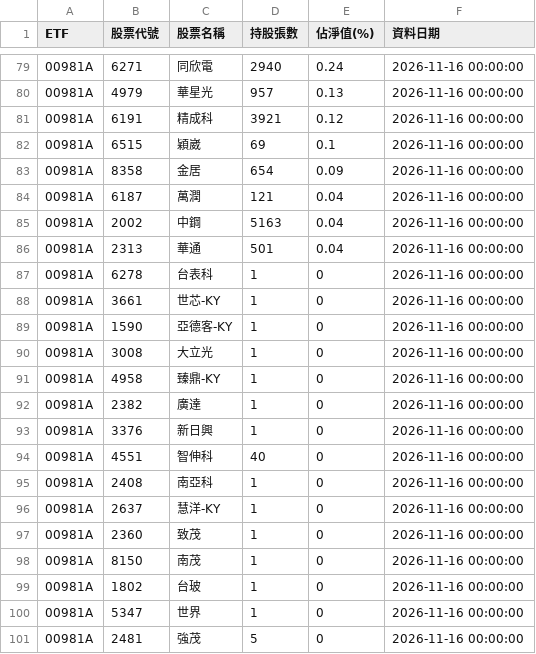
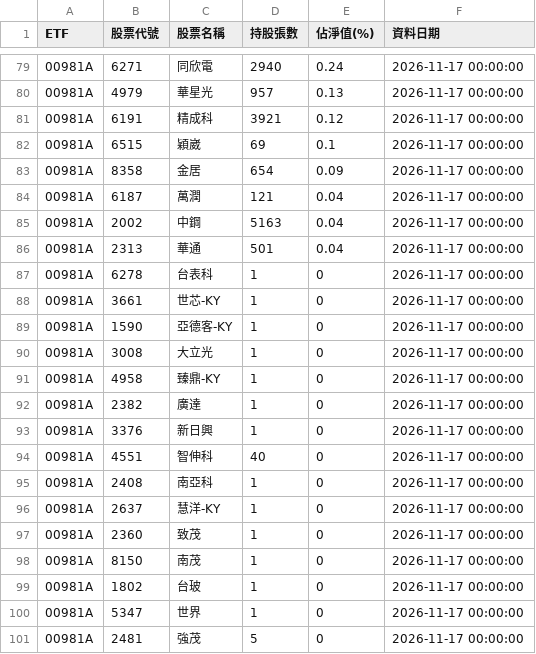
Before and after one commit to ntuacurry/stock-data, a CSV file: 主動式ETF持股_最新.csv, drawn as a sheet; only a part is shown, gaps mark what is left out; the diff covers the shown part only.

```diff
--- a/主動式ETF持股_最新.csv
+++ b/主動式ETF持股_最新.csv
@@ -79,23 +79,23 @@ ETF,股票代號,股票名稱,持股張數,佔淨值(%),資料日期
-00981A,6271,同欣電,2940,0.24,2026-11-16 00:00:00
-00981A,4979,華星光,957,0.13,2026-11-16 00:00:00
-00981A,6191,精成科,3921,0.12,2026-11-16 00:00:00
-00981A,6515,穎崴,69,0.1,2026-11-16 00:00:00
-00981A,8358,金居,654,0.09,2026-11-16 00:00:00
-00981A,6187,萬潤,121,0.04,2026-11-16 00:00:00
-00981A,2002,中鋼,5163,0.04,2026-11-16 00:00:00
-00981A,2313,華通,501,0.04,2026-11-16 00:00:00
-00981A,6278,台表科,1,0,2026-11-16 00:00:00
-00981A,3661,世芯-KY,1,0,2026-11-16 00:00:00
-00981A,1590,亞德客-KY,1,0,2026-11-16 00:00:00
-00981A,3008,大立光,1,0,2026-11-16 00:00:00
-00981A,4958,臻鼎-KY,1,0,2026-11-16 00:00:00
-00981A,2382,廣達,1,0,2026-11-16 00:00:00
-00981A,3376,新日興,1,0,2026-11-16 00:00:00
-00981A,4551,智伸科,40,0,2026-11-16 00:00:00
-00981A,2408,南亞科,1,0,2026-11-16 00:00:00
-00981A,2637,慧洋-KY,1,0,2026-11-16 00:00:00
-00981A,2360,致茂,1,0,2026-11-16 00:00:00
-00981A,8150,南茂,1,0,2026-11-16 00:00:00
-00981A,1802,台玻,1,0,2026-11-16 00:00:00
-00981A,5347,世界,1,0,2026-11-16 00:00:00
-00981A,2481,強茂,5,0,2026-11-16 00:00:00
+00981A,6271,同欣電,2940,0.24,2026-11-17 00:00:00
+00981A,4979,華星光,957,0.13,2026-11-17 00:00:00
+00981A,6191,精成科,3921,0.12,2026-11-17 00:00:00
+00981A,6515,穎崴,69,0.1,2026-11-17 00:00:00
+00981A,8358,金居,654,0.09,2026-11-17 00:00:00
+00981A,6187,萬潤,121,0.04,2026-11-17 00:00:00
+00981A,2002,中鋼,5163,0.04,2026-11-17 00:00:00
+00981A,2313,華通,501,0.04,2026-11-17 00:00:00
+00981A,6278,台表科,1,0,2026-11-17 00:00:00
+00981A,3661,世芯-KY,1,0,2026-11-17 00:00:00
+00981A,1590,亞德客-KY,1,0,2026-11-17 00:00:00
+00981A,3008,大立光,1,0,2026-11-17 00:00:00
+00981A,4958,臻鼎-KY,1,0,2026-11-17 00:00:00
+00981A,2382,廣達,1,0,2026-11-17 00:00:00
+00981A,3376,新日興,1,0,2026-11-17 00:00:00
+00981A,4551,智伸科,40,0,2026-11-17 00:00:00
+00981A,2408,南亞科,1,0,2026-11-17 00:00:00
+00981A,2637,慧洋-KY,1,0,2026-11-17 00:00:00
+00981A,2360,致茂,1,0,2026-11-17 00:00:00
+00981A,8150,南茂,1,0,2026-11-17 00:00:00
+00981A,1802,台玻,1,0,2026-11-17 00:00:00
+00981A,5347,世界,1,0,2026-11-17 00:00:00
+00981A,2481,強茂,5,0,2026-11-17 00:00:00
```
Also changed, not shown: 1 added row, 1 removed row and 53 edited cells elsewhere in this file.
